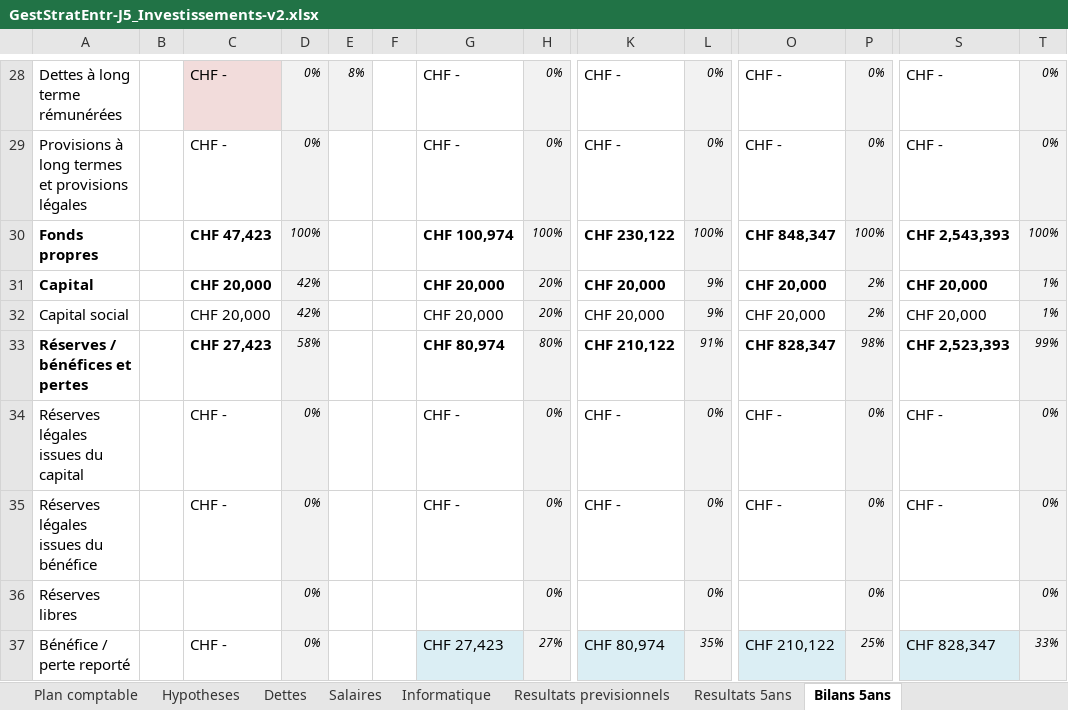
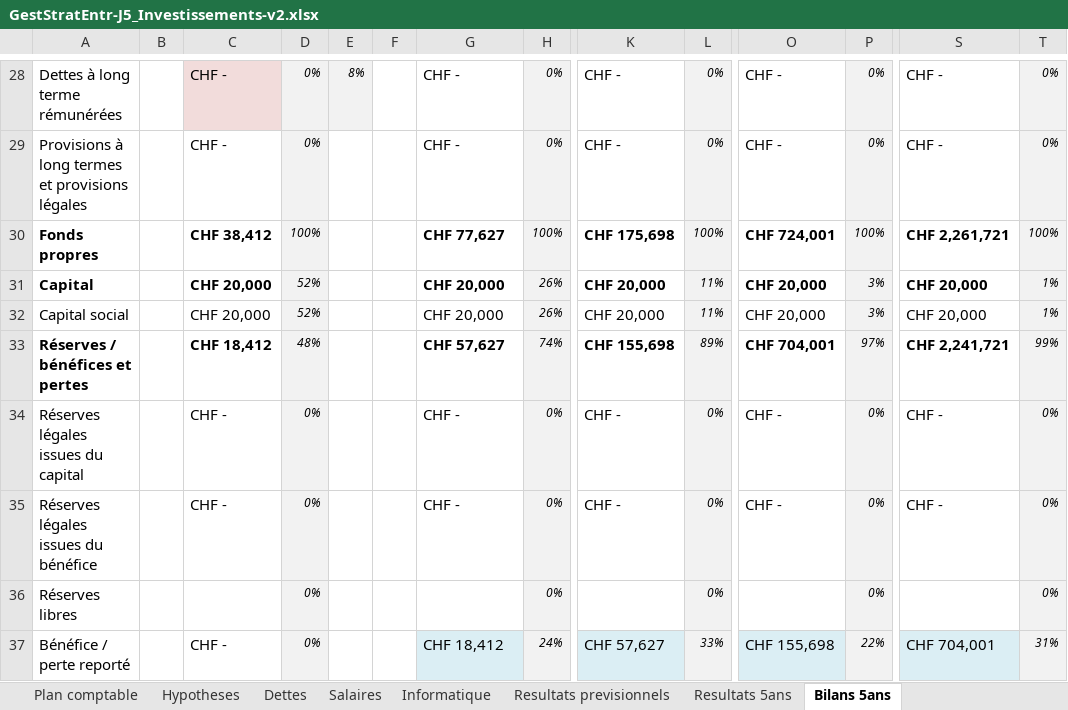
Before and after one commit to joelschaer/GET_Projet_Bonbons, an Excel workbook: GestStratEntr-J5_Investissements-v2.xlsx, sheet Bilans 5ans, drawn as a sheet; only a part is shown, gaps mark what is left out; values as stored, in another font and other column widths than the file's, no borders; the diff covers the shown part only; the diff names each change by its address in the sheet, - before the commit and + after, or states it on an @@ line.

```diff
--- a/GestStratEntr-J5_Investissements-v2.xlsx (sheet Bilans 5ans)
+++ b/GestStratEntr-J5_Investissements-v2.xlsx (sheet Bilans 5ans)
-C30: CHF 47,423
+C30: CHF 38,412
-G30: CHF 100,974
+G30: CHF 77,627
-K30: CHF 230,122
+K30: CHF 175,698
-O30: CHF 848,347
+O30: CHF 724,001
-S30: CHF 2,543,393
+S30: CHF 2,261,721
-D31:D32: 42%
+D31:D32: 52%
-H31:H32: 20%
+H31:H32: 26%
-L31:L32: 9%
+L31:L32: 11%
-P31:P32: 2%
+P31:P32: 3%
-C33: CHF 27,423
+C33: CHF 18,412
-D33: 58%
+D33: 48%
-G33: CHF 80,974
+G33: CHF 57,627
-H33: 80%
+H33: 74%
-K33: CHF 210,122
+K33: CHF 155,698
-L33: 91%
+L33: 89%
-O33: CHF 828,347
+O33: CHF 704,001
-P33: 98%
+P33: 97%
-S33: CHF 2,523,393
+S33: CHF 2,241,721
-G37: CHF 27,423
+G37: CHF 18,412
-H37: 27%
+H37: 24%
-K37: CHF 80,974
+K37: CHF 57,627
-L37: 35%
+L37: 33%
-O37: CHF 210,122
+O37: CHF 155,698
-P37: 25%
+P37: 22%
-S37: CHF 828,347
+S37: CHF 704,001
-T37: 33%
+T37: 31%
```
Also changed, not shown: 52 edited cells elsewhere in this sheet, sheet Resultats previsionnels, sheet Resultats 5ans, sheet Hypotheses, formulas that keep their value, charts or pictures, 1 other file.
